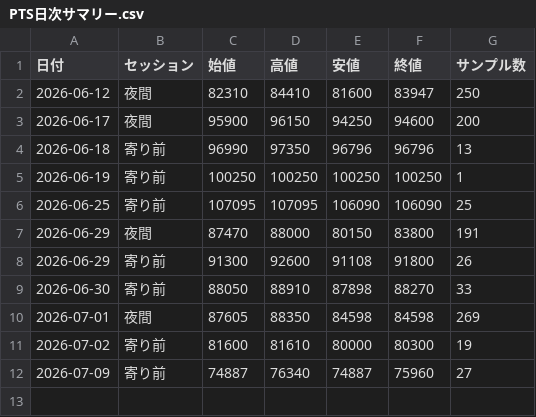
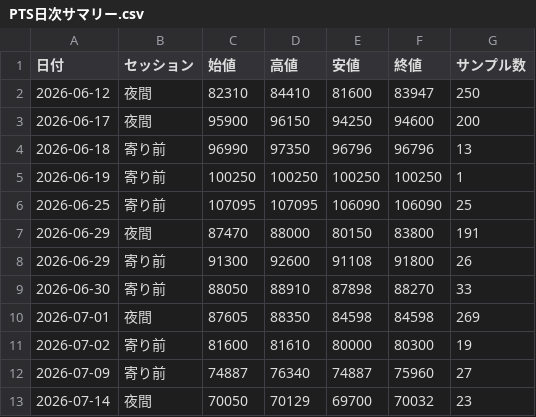
Before and after one commit to yayuta417/kioxia-stock-data, a CSV file: PTS/PTS日次サマリー.csv, drawn as a sheet; the diff names each change by its address in the sheet, - before the commit and + after, or states it on an @@ line.

```diff
--- a/PTS/PTS日次サマリー.csv
+++ b/PTS/PTS日次サマリー.csv
+row 13: 2026-07-14 | 夜間 | 70050 | 70129 | 69700 | 70032 | 23
```
Also changed, not shown: PTS/1分値/285A_PTS_1分値_2026-07-14.csv.
